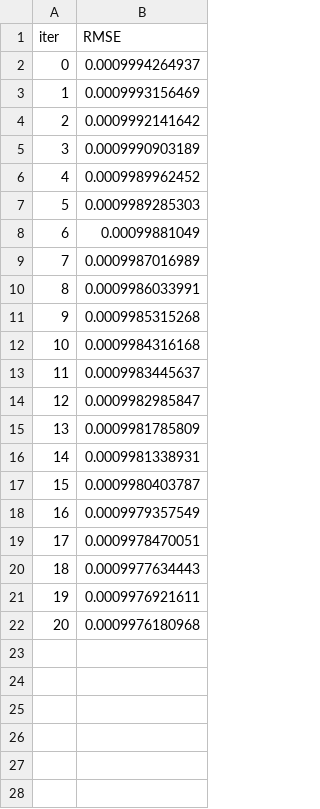
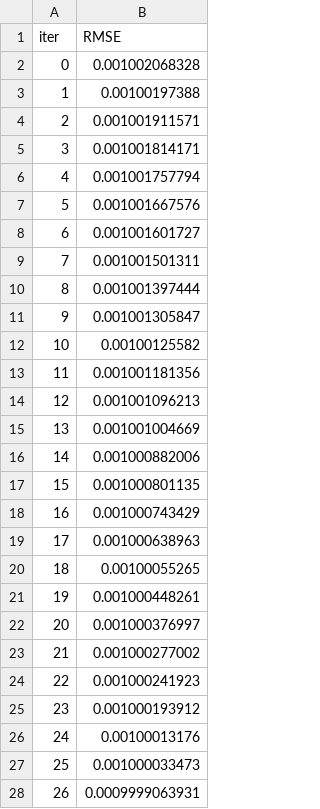
Before and after one commit to mmercalde/prng_cluster_public, a TSV file: catboost_info/learn_error.tsv, drawn as a sheet; only a part is shown; the diff covers the shown part only.

```diff
--- a/catboost_info/learn_error.tsv
+++ b/catboost_info/learn_error.tsv
@@ -1,22 +1,28 @@
 iter	RMSE
-0	0.0009994264937
-1	0.0009993156469
-2	0.0009992141642
-3	0.0009990903189
-4	0.0009989962452
-5	0.0009989285303
-6	0.00099881049
-7	0.0009987016989
-8	0.0009986033991
-9	0.0009985315268
-10	0.0009984316168
-11	0.0009983445637
-12	0.0009982985847
-13	0.0009981785809
-14	0.0009981338931
-15	0.0009980403787
-16	0.0009979357549
-17	0.0009978470051
-18	0.0009977634443
-19	0.0009976921611
-20	0.0009976180968
+0	0.001002068328
+1	0.00100197388
+2	0.001001911571
+3	0.001001814171
+4	0.001001757794
+5	0.001001667576
+6	0.001001601727
+7	0.001001501311
+8	0.001001397444
+9	0.001001305847
+10	0.00100125582
+11	0.001001181356
+12	0.001001096213
+13	0.001001004669
+14	0.001000882006
+15	0.001000801135
+16	0.001000743429
+17	0.001000638963
+18	0.00100055265
+19	0.001000448261
+20	0.001000376997
+21	0.001000277002
+22	0.001000241923
+23	0.001000193912
+24	0.00100013176
+25	0.001000033473
+26	0.0009999063931
```
Also changed, not shown: 73 added rows elsewhere in this file, catboost_info/test_error.tsv, catboost_info/time_left.tsv, 10 other files.
